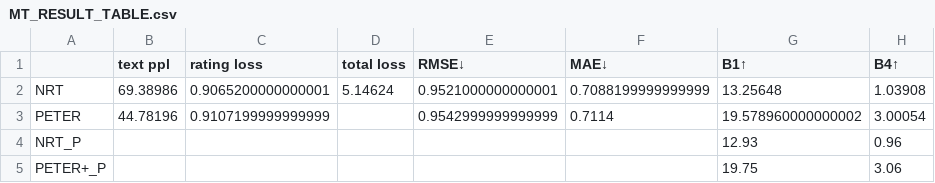
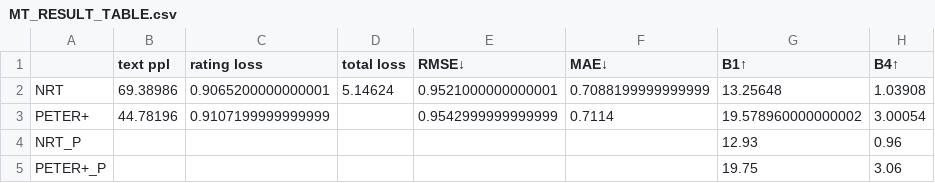
Before and after one commit to felixiao/MAI-TFM-ERS, a CSV file: Result/Amazon/MoviesAndTV/MT_RESULT_TABLE.csv, drawn as a sheet; only a part is shown; the diff names each change by its address in the sheet, - before the commit and + after, or states it on an @@ line.

```diff
--- a/Result/Amazon/MoviesAndTV/MT_RESULT_TABLE.csv
+++ b/Result/Amazon/MoviesAndTV/MT_RESULT_TABLE.csv
-A3: PETER
+A3: PETER+
```
Also changed, not shown: Result/Amazon/ClothingShoesAndJewelry/CSJ_RESULT_TABLE.csv, Result/TripAdvisor/TA_RESULT_TABLE.csv, 1 other file.
